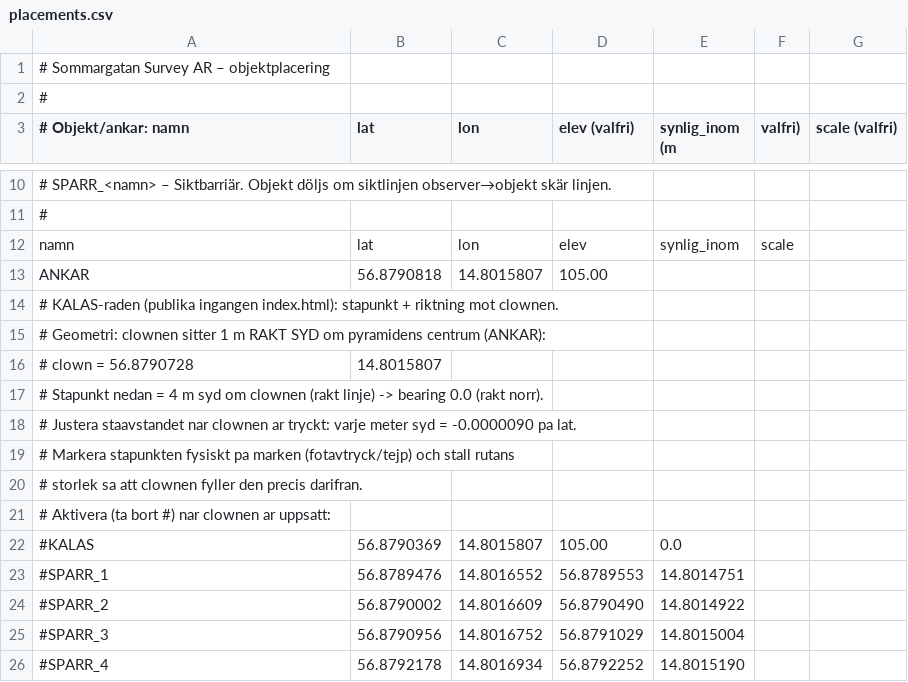
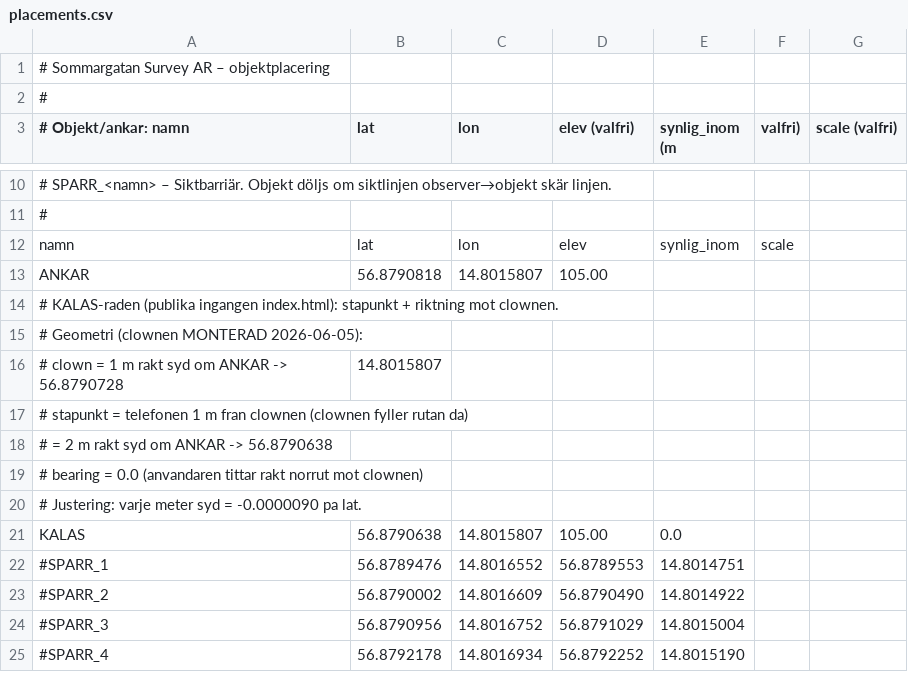
Before and after one commit to henkegyllen/Sommargata, a CSV file: assets/placements.csv, drawn as a sheet; only a part is shown, gaps mark what is left out.

Commit message:
Aktivera KALAS-raden: clownen monterad. Stapunkt = telefon 1 m fran clown = 2 m syd om ANKAR (56.8790638), bearing 0.0

```diff
--- a/assets/placements.csv
+++ b/assets/placements.csv
@@ -14,10 +14,9 @@ ANKAR,56.8790818,14.8015807,105.00
 # KALAS-raden (publika ingangen index.html): stapunkt + riktning mot clownen.
-#   Geometri: clownen sitter 1 m RAKT SYD om pyramidens centrum (ANKAR):
-#     clown = 56.8790728, 14.8015807
-#   Stapunkt nedan = 4 m syd om clownen (rakt linje) -> bearing 0.0 (rakt norr).
-#   Justera staavstandet nar clownen ar tryckt: varje meter syd = -0.0000090 pa lat.
-#   Markera stapunkten fysiskt pa marken (fotavtryck/tejp) och stall rutans
-#   storlek sa att clownen fyller den precis darifran.
-# Aktivera (ta bort #) nar clownen ar uppsatt:
-#KALAS,56.8790369,14.8015807,105.00,0.0
+#   Geometri (clownen MONTERAD 2026-06-05):
+#     clown    = 1 m rakt syd om ANKAR  -> 56.8790728, 14.8015807
+#     stapunkt = telefonen 1 m fran clownen (clownen fyller rutan da)
+#                = 2 m rakt syd om ANKAR -> 56.8790638
+#     bearing  = 0.0 (anvandaren tittar rakt norrut mot clownen)
+#   Justering: varje meter syd = -0.0000090 pa lat.
+KALAS,56.8790638,14.8015807,105.00,0.0
 #SPARR_1, 56.8789476, 14.8016552, 56.8789553, 14.8014751
```
